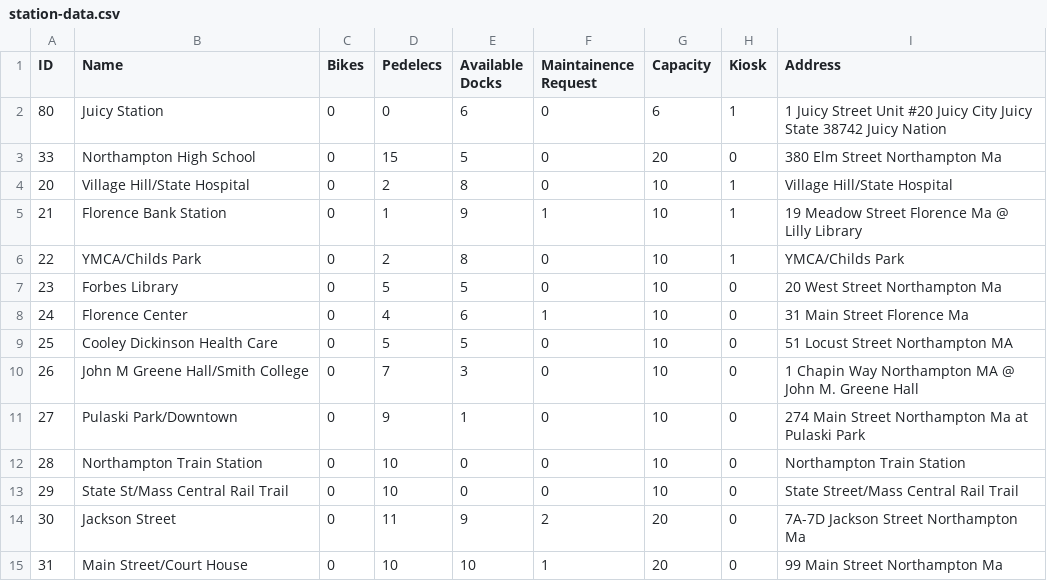
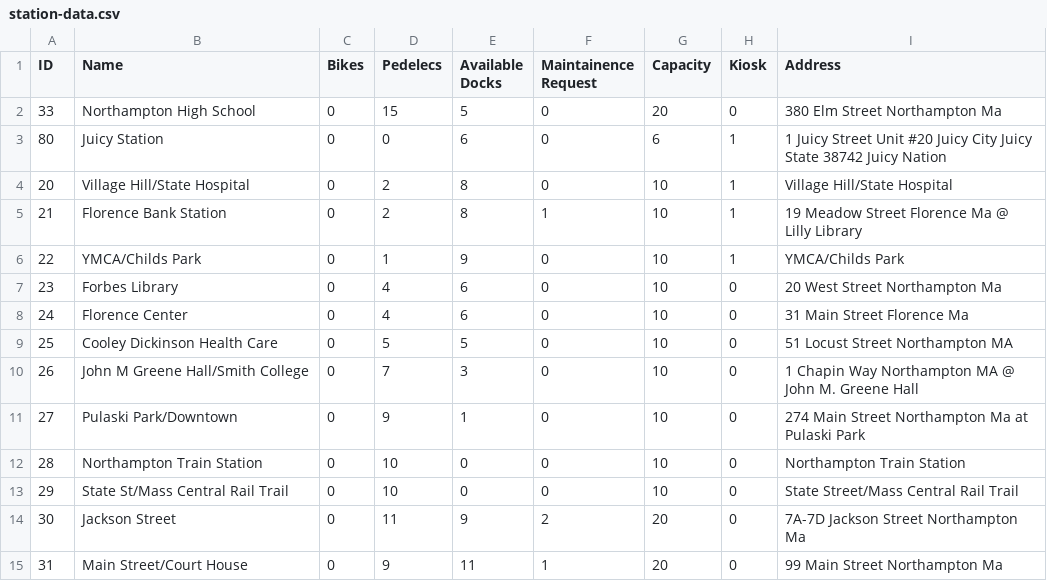
Before and after one commit to crystallistic/ValleyBikeSimA45, a CSV file: ValleyBikeSimA45/data-files/station-data.csv, drawn as a sheet.

```diff
--- a/ValleyBikeSimA45/data-files/station-data.csv
+++ b/ValleyBikeSimA45/data-files/station-data.csv
@@ -1,9 +1,9 @@
 ID,Name,Bikes,Pedelecs,Available Docks,Maintainence Request,Capacity,Kiosk,Address
+33,Northampton High School,0,15,5,0,20,0,380 Elm Street Northampton Ma
 80,Juicy Station,0,0,6,0,6,1,1 Juicy Street Unit #20 Juicy City Juicy State 38742 Juicy Nation
-33,Northampton High School,0,15,5,0,20,0,380 Elm Street Northampton Ma
 20,Village Hill/State Hospital,0,2,8,0,10,1,Village Hill/State Hospital
-21,Florence Bank Station,0,1,9,1,10,1,19 Meadow Street Florence Ma @ Lilly Library
-22,YMCA/Childs Park,0,2,8,0,10,1,YMCA/Childs Park
-23,Forbes Library,0,5,5,0,10,0,20 West Street Northampton Ma
-24,Florence Center,0,4,6,1,10,0,31 Main Street Florence Ma
+21,Florence Bank Station,0,2,8,1,10,1,19 Meadow Street Florence Ma @ Lilly Library
+22,YMCA/Childs Park,0,1,9,0,10,1,YMCA/Childs Park
+23,Forbes Library,0,4,6,0,10,0,20 West Street Northampton Ma
+24,Florence Center,0,4,6,0,10,0,31 Main Street Florence Ma
 25,Cooley Dickinson Health Care,0,5,5,0,10,0,51 Locust Street Northampton MA
@@ -14,2 +14,2 @@ ID,Name,Bikes,Pedelecs,Available Docks,Maintainence Request,Capacity,Kiosk,Addre
 30,Jackson Street,0,11,9,2,20,0,7A-7D Jackson Street Northampton Ma
-31,Main Street/Court House,0,10,10,1,20,0,99 Main Street Northampton Ma
+31,Main Street/Court House,0,9,11,1,20,0,99 Main Street Northampton Ma
```
Also changed, not shown: ValleyBikeSimA45/data-files/bike-data.csv, ValleyBikeSimA45/data-files/rides-Dec-09-2019.csv, 9 other files.
